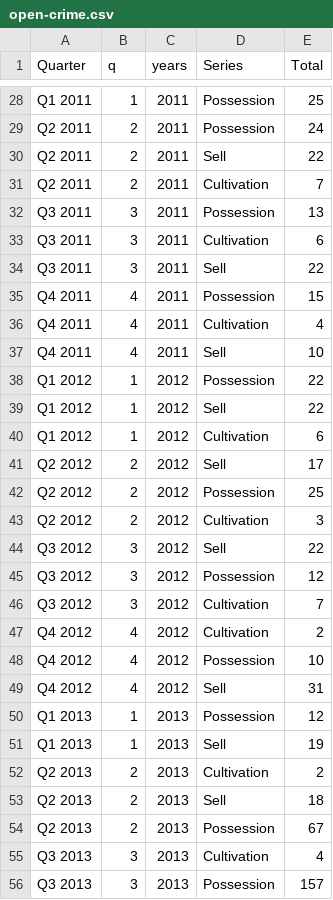
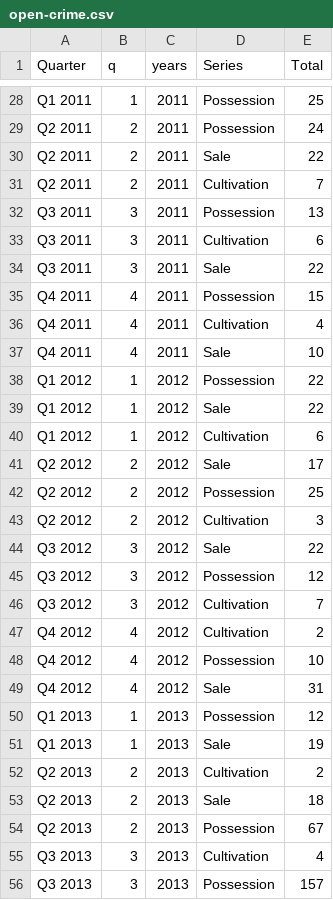
Before and after one commit to boonrs/denver-marijuana-infographic, a CSV file: data/open-crime.csv, drawn as a sheet; only a part is shown, gaps mark what is left out; the diff covers the shown part only.

Commit message:
change the word sell to sale in the data file

```diff
--- a/data/open-crime.csv
+++ b/data/open-crime.csv
@@ -29,3 +29,3 @@ Q1 2011,1,2011,Possession,25
 Q2 2011,2,2011,Possession,24
-Q2 2011,2,2011,Sell,22
+Q2 2011,2,2011,Sale,22
 Q2 2011,2,2011,Cultivation,7
@@ -33,13 +33,13 @@ Q3 2011,3,2011,Possession,13
 Q3 2011,3,2011,Cultivation,6
-Q3 2011,3,2011,Sell,22
+Q3 2011,3,2011,Sale,22
 Q4 2011,4,2011,Possession,15
 Q4 2011,4,2011,Cultivation,4
-Q4 2011,4,2011,Sell,10
+Q4 2011,4,2011,Sale,10
 Q1 2012,1,2012,Possession,22
-Q1 2012,1,2012,Sell,22
+Q1 2012,1,2012,Sale,22
 Q1 2012,1,2012,Cultivation,6
-Q2 2012,2,2012,Sell,17
+Q2 2012,2,2012,Sale,17
 Q2 2012,2,2012,Possession,25
 Q2 2012,2,2012,Cultivation,3
-Q3 2012,3,2012,Sell,22
+Q3 2012,3,2012,Sale,22
 Q3 2012,3,2012,Possession,12
@@ -48,7 +48,7 @@ Q4 2012,4,2012,Cultivation,2
 Q4 2012,4,2012,Possession,10
-Q4 2012,4,2012,Sell,31
+Q4 2012,4,2012,Sale,31
 Q1 2013,1,2013,Possession,12
-Q1 2013,1,2013,Sell,19
+Q1 2013,1,2013,Sale,19
 Q2 2013,2,2013,Cultivation,2
-Q2 2013,2,2013,Sell,18
+Q2 2013,2,2013,Sale,18
 Q2 2013,2,2013,Possession,67
```
Also changed, not shown: 13 edited cells elsewhere in this file.
